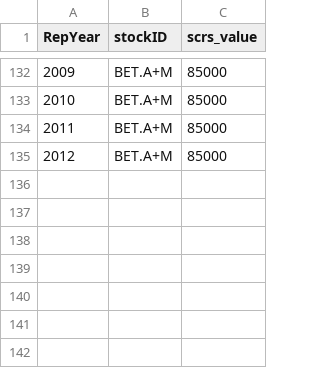
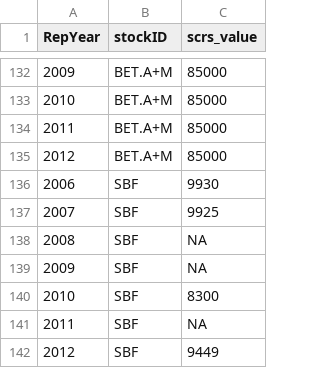
Before and after one commit to julawson/iccat-spillover, a CSV file: data/scrsadvice.csv, drawn as a sheet; only a part is shown, gaps mark what is left out.

```diff
--- a/data/scrsadvice.csv
+++ b/data/scrsadvice.csv
@@ -135 +135,8 @@
 2012,BET.A+M,85000
+2006,SBF,9930
+2007,SBF,9925
+2008,SBF,NA
+2009,SBF,NA
+2010,SBF,8300
+2011,SBF,NA
+2012,SBF,9449
```
Also changed, not shown: data/healthindicators.csv, data/taccaps.csv, 12 other files.
